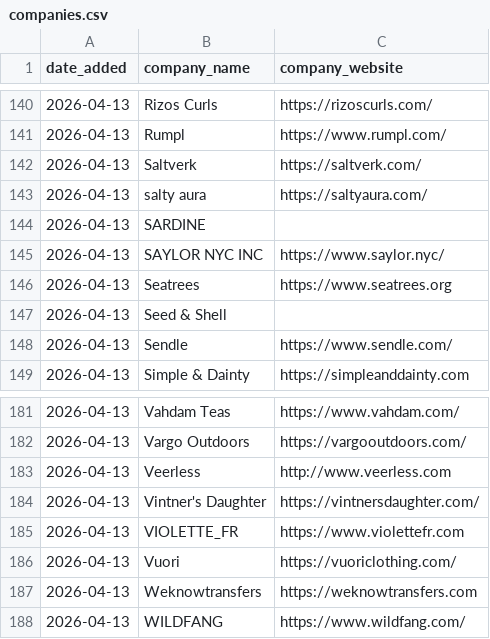
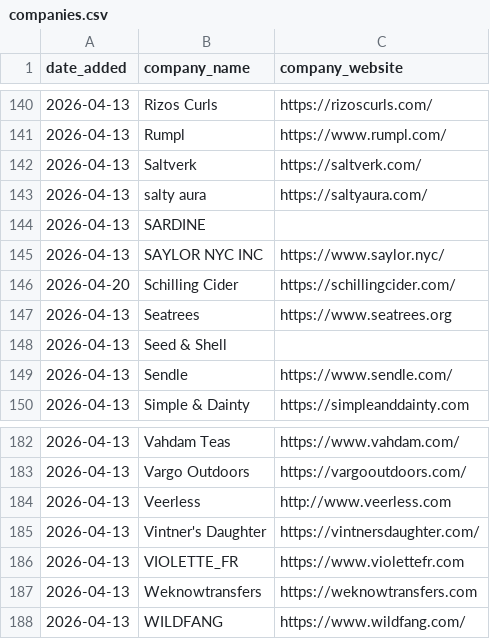
Before and after one commit to ldeso-agents/scraping-tcl, a CSV file: companies.csv, drawn as a sheet; only a part is shown, gaps mark what is left out; removed rows and columns are numbered as before the commit, all else as after; the diff names each change by its address in the sheet, - before the commit and + after, or states it on an @@ line.

```diff
--- a/companies.csv
+++ b/companies.csv
+row 146: 2026-04-20 | Schilling Cider | https://schillingcider.com/
-row 186: 2026-04-13 | Vuori | https://vuoriclothing.com/
```
